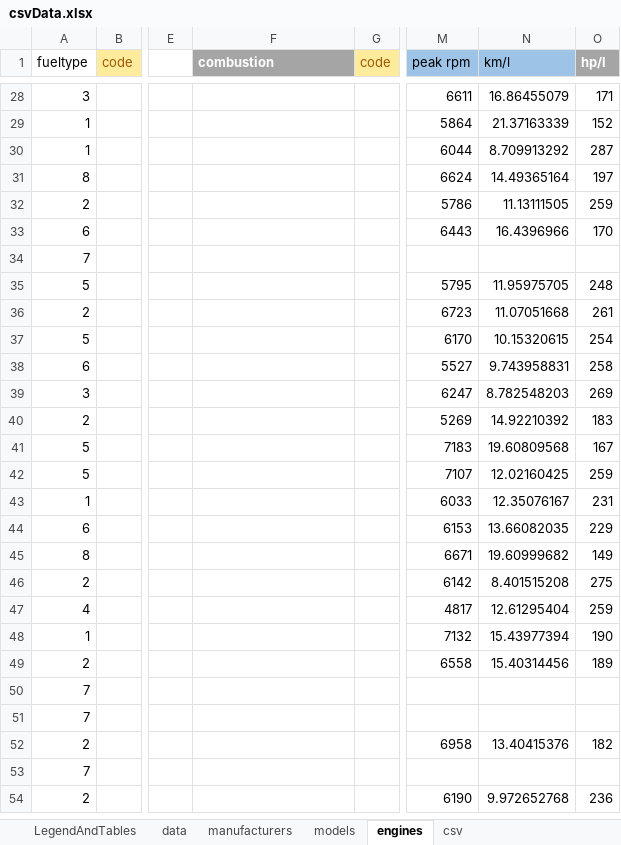
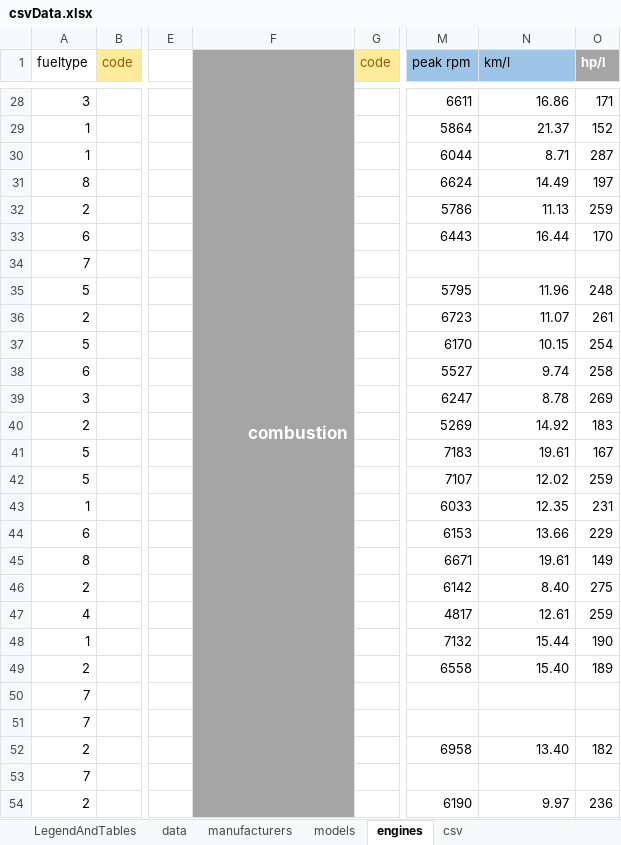
Before and after one commit to KoningSanderPander/renerateCarDataCSV, an Excel workbook: csvData.xlsx, sheet engines, drawn as a sheet; only a part is shown, gaps mark what is left out; values as stored, in another font and other column widths than the file's, no borders; the diff covers the shown part only; the diff names each change by its address in the sheet, - before the commit and + after, or states it on an @@ line.

```diff
--- a/csvData.xlsx (sheet engines)
+++ b/csvData.xlsx (sheet engines)
@@ F1 text size: larger, alignment: left → right @@
+F1:F351 merged
-F28:F54 fill: none
+F28:F54 fill: #A5A5A5
-N28 (km/l): 16.86455079
+N28 (km/l): 16.86
-N29 (km/l): 21.37163339
+N29 (km/l): 21.37
-N30 (km/l): 8.709913292
+N30 (km/l): 8.71
-N31 (km/l): 14.49365164
+N31 (km/l): 14.49
-N32 (km/l): 11.13111505
+N32 (km/l): 11.13
-N33 (km/l): 16.4396966
+N33 (km/l): 16.44
-N35 (km/l): 11.95975705
+N35 (km/l): 11.96
-N36 (km/l): 11.07051668
+N36 (km/l): 11.07
-N37 (km/l): 10.15320615
+N37 (km/l): 10.15
-N38 (km/l): 9.743958831
+N38 (km/l): 9.74
-N39 (km/l): 8.782548203
+N39 (km/l): 8.78
-N40 (km/l): 14.92210392
+N40 (km/l): 14.92
-N41 (km/l): 19.60809568
+N41 (km/l): 19.61
-N42 (km/l): 12.02160425
+N42 (km/l): 12.02
-N43 (km/l): 12.35076167
+N43 (km/l): 12.35
-N44 (km/l): 13.66082035
+N44 (km/l): 13.66
-N45 (km/l): 19.60999682
+N45 (km/l): 19.61
-N46 (km/l): 8.401515208
+N46 (km/l): 8.40
-N47 (km/l): 12.61295404
+N47 (km/l): 12.61
-N48 (km/l): 15.43977394
+N48 (km/l): 15.44
-N49 (km/l): 15.40314456
+N49 (km/l): 15.40
-N52 (km/l): 13.40415376
+N52 (km/l): 13.40
-N54 (km/l): 9.972652768
+N54 (km/l): 9.97
```
Also changed, not shown: 283 edited cells and cell formats elsewhere in this sheet.
